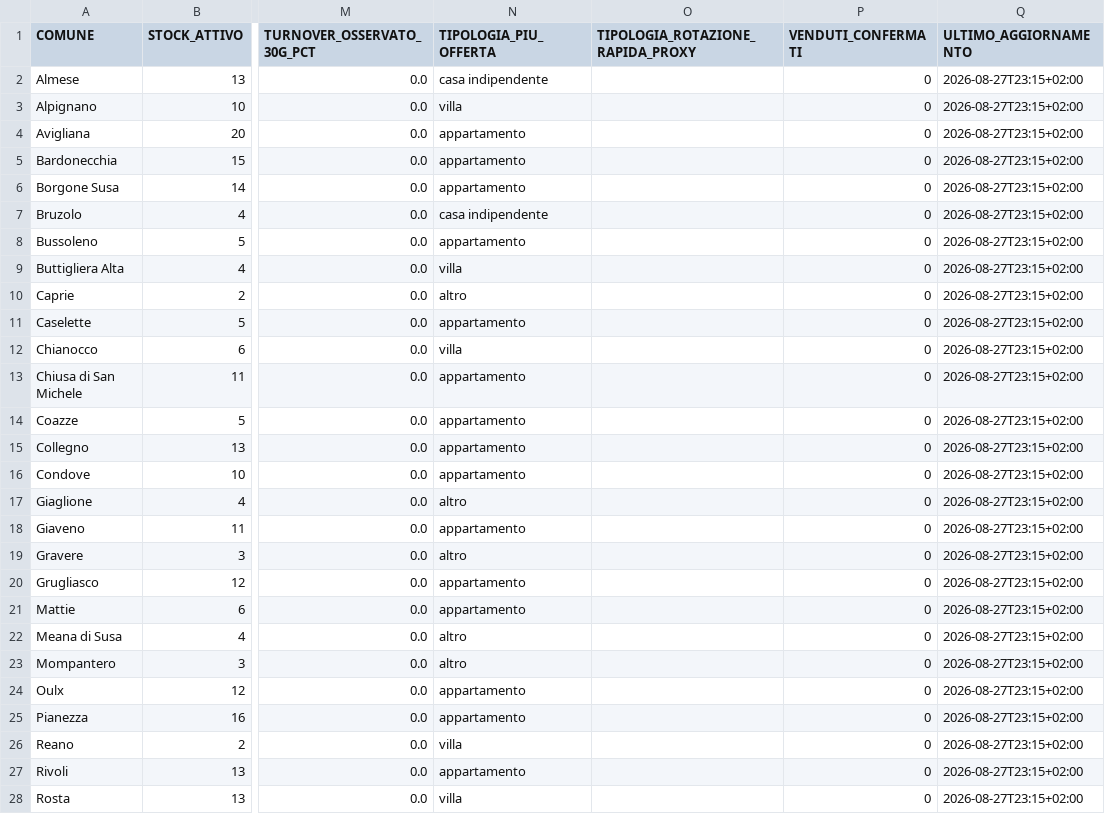
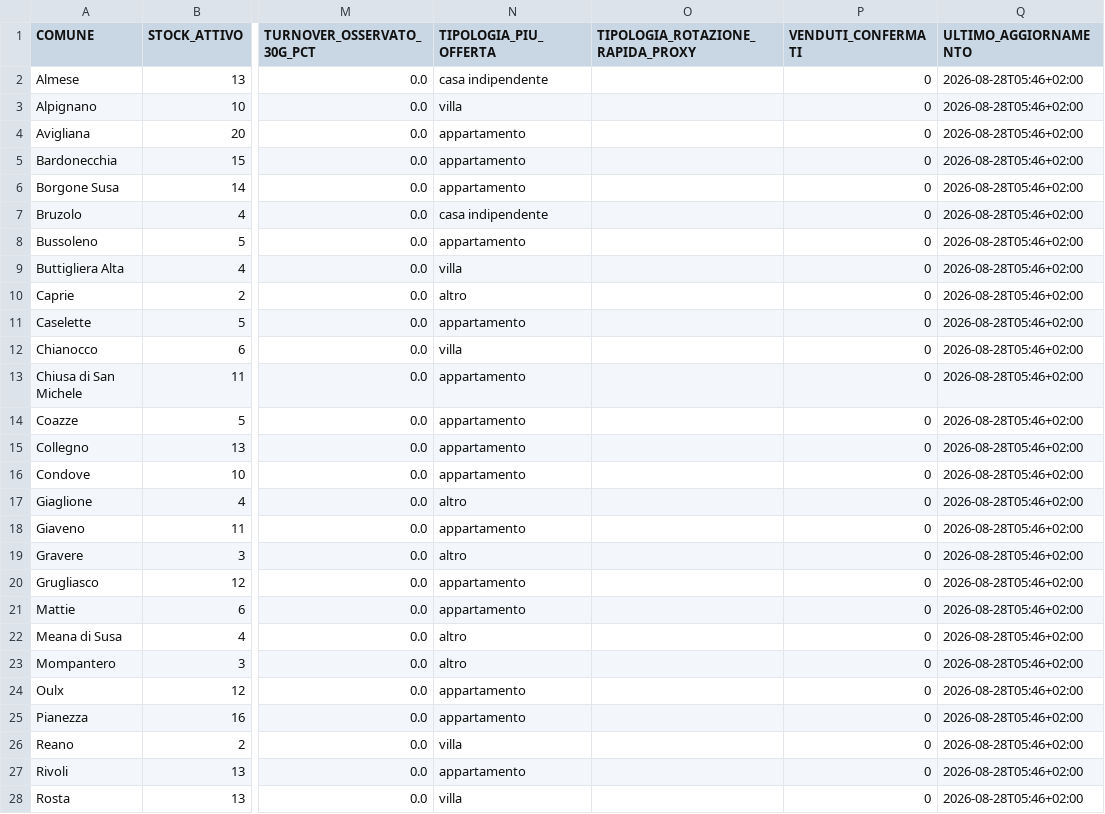
Before and after one commit to josephsocialmedia2-spec/immobili-in-zona, a CSV file: seller_radar_auto/data/intelligence/kpi_comuni.csv, drawn as a sheet; only a part is shown, gaps mark what is left out; the diff covers the shown part only; the diff names each change by its address in the sheet, - before the commit and + after, or states it on an @@ line.

```diff
--- a/seller_radar_auto/data/intelligence/kpi_comuni.csv
+++ b/seller_radar_auto/data/intelligence/kpi_comuni.csv
-Q2:Q28 (ULTIMO_AGGIORNAMENTO): 2026-08-27T23:15+02:00
+Q2:Q28 (ULTIMO_AGGIORNAMENTO): 2026-08-28T05:46+02:00
```
Also changed, not shown: 14 edited cells elsewhere in this file, 2 other files.
